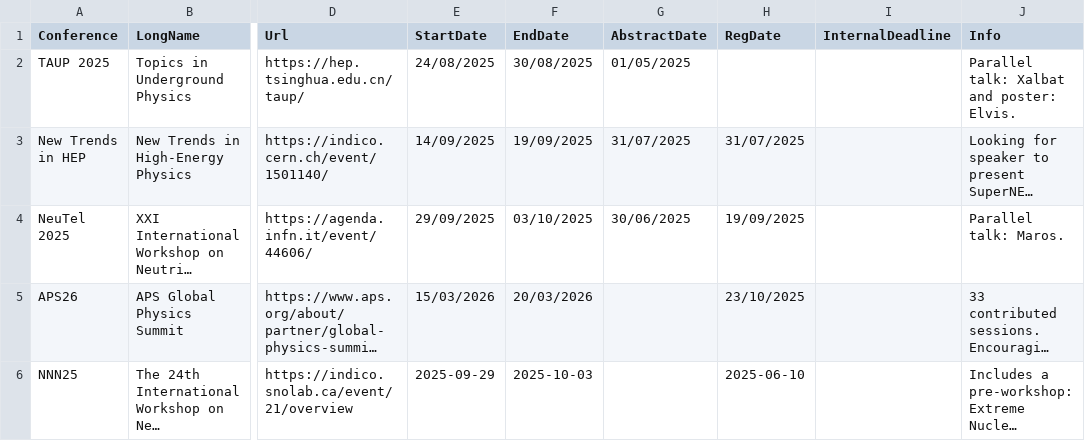
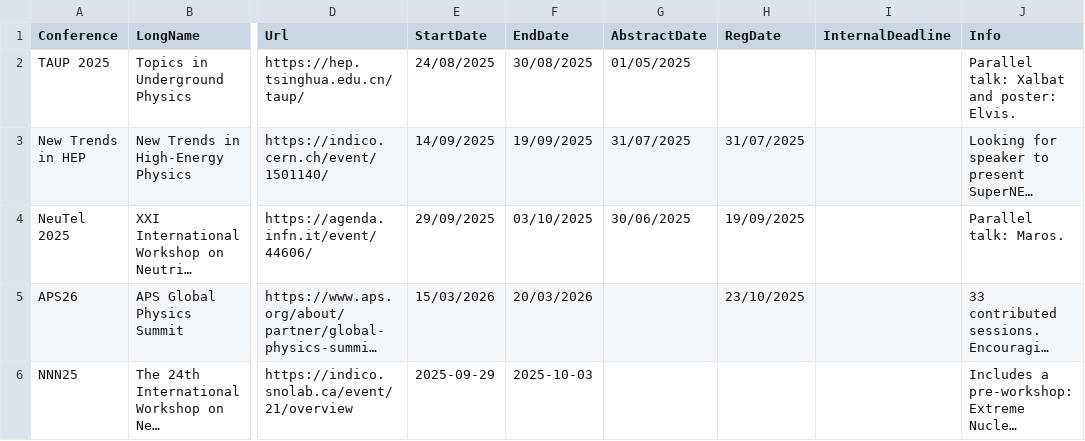
Before and after one commit to SuperNEMO-DBD/SuperNEMO-DBD.github.io, a CSV file: _data/conferences.csv, drawn as a sheet; only a part is shown, gaps mark what is left out; long unchanged cells end in …; the diff names each change by its address in the sheet, - before the commit and + after, or states it on an @@ line.

Commit message:
Update conferences.csv

```diff
--- a/_data/conferences.csv
+++ b/_data/conferences.csv
-H6 (RegDate): 2025-06-10
+H6 (RegDate): (empty)
```
